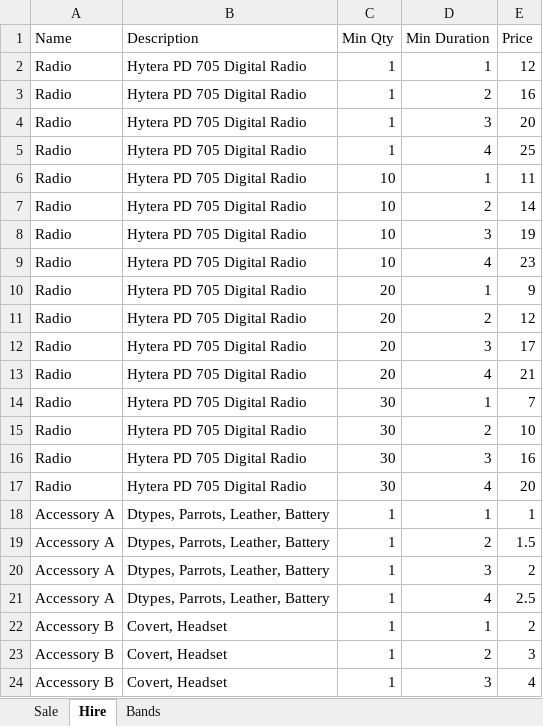
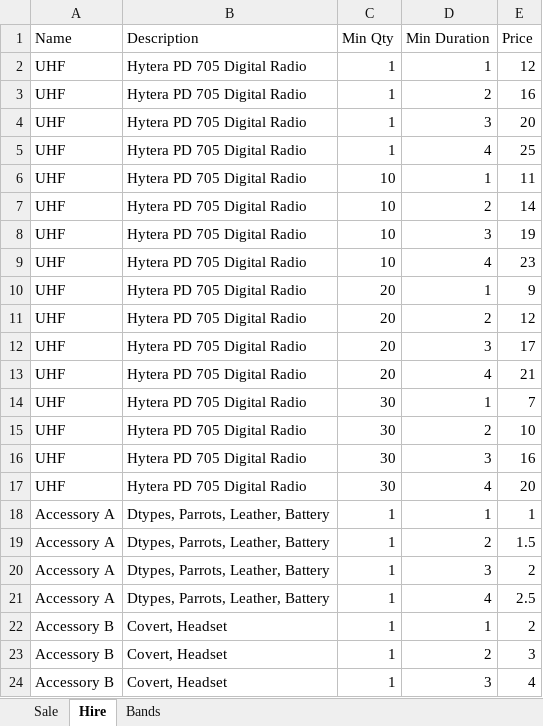
Before and after one commit to pawrequest/office-amherst, an Excel workbook: static/data/prices.xlsx, sheet Hire, drawn as a sheet; only a part is shown; values as stored, in another font and other column widths than the file's, no borders; the diff names each change by its address in the sheet, - before the commit and + after, or states it on an @@ line.

```diff
--- a/static/data/prices.xlsx (sheet Hire)
+++ b/static/data/prices.xlsx (sheet Hire)
-A2:A17 (Name): Radio
+A2:A17 (Name): UHF
```
Also changed, not shown: 2 other files.
